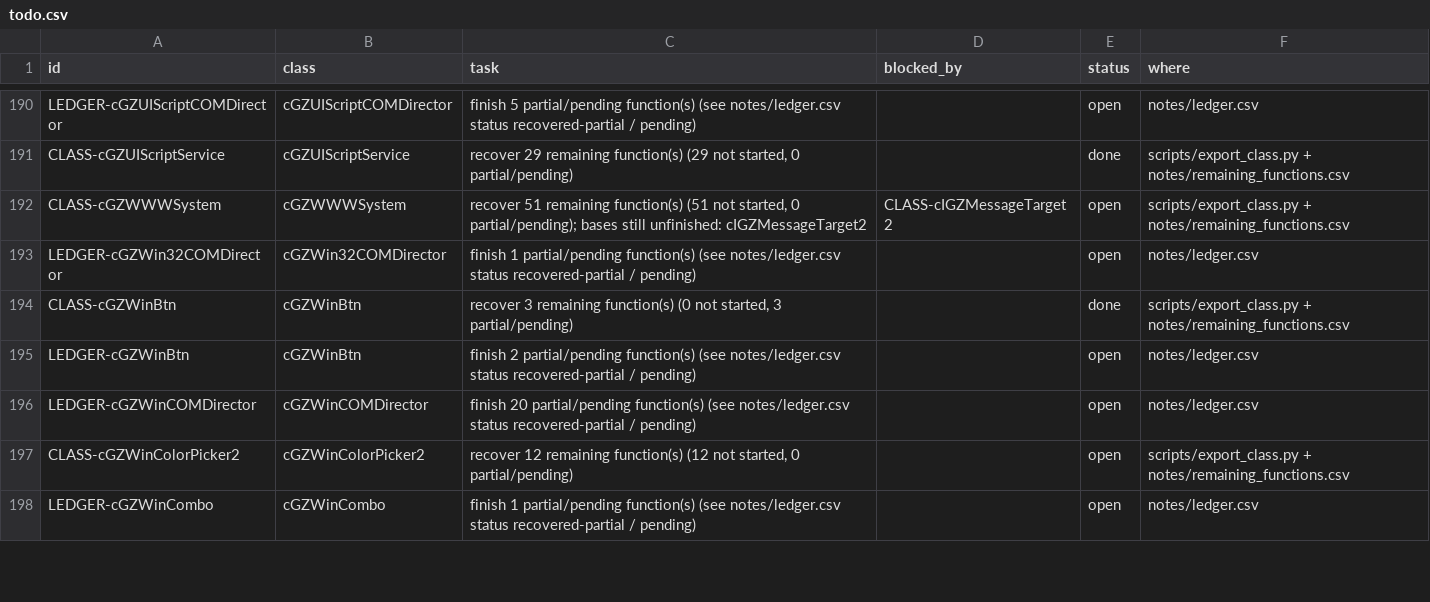
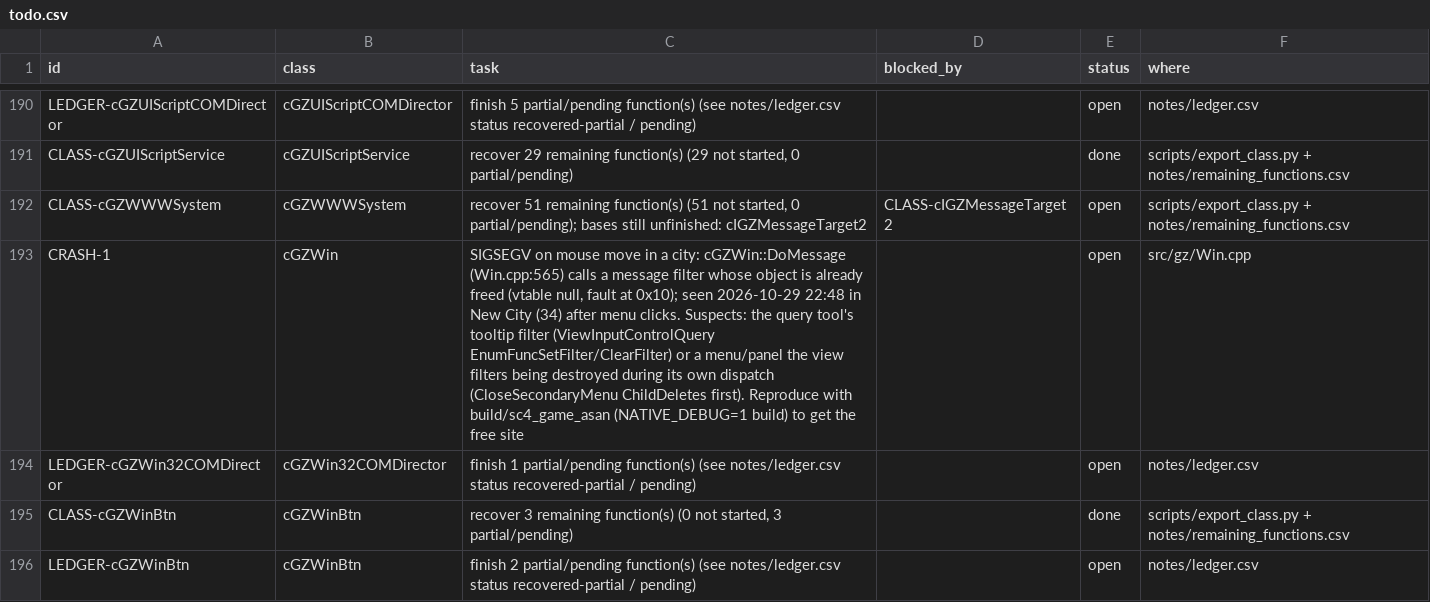
Before and after one commit to CadenKalez/DeSCAi4, a CSV file: notes/todo.csv, drawn as a sheet; only a part is shown, gaps mark what is left out; the shorter side is filled out with more unchanged rows; the diff covers the shown part only; the diff names each change by its address in the sheet, - before the commit and + after, or states it on an @@ line.

```diff
--- a/notes/todo.csv
+++ b/notes/todo.csv
+row 193: CRASH-1 | cGZWin | SIGSEGV on mouse move in a city: cGZWin::DoMessage (Win.cpp:565) calls a message filter whose object is already freed (vtable null, fault at 0x10); seen 2026-10-29 22:48 in New City (34) after menu clicks. Suspects: the query tool's tooltip filter (ViewInputControlQuery EnumFuncSetFilter/ClearFilter) or a menu/panel the view filters being destroyed during its own dispatch (CloseSecondaryMenu ChildDeletes first). Reproduce with build/sc4_game_asan (NATIVE_DEBUG=1 build) to get the free site |  | open | src/gz/Win.cpp
```
Also changed, not shown: 4 added rows elsewhere in this file, 1 other file.
